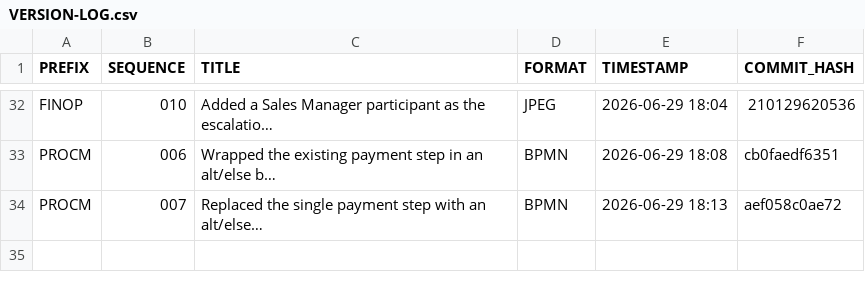
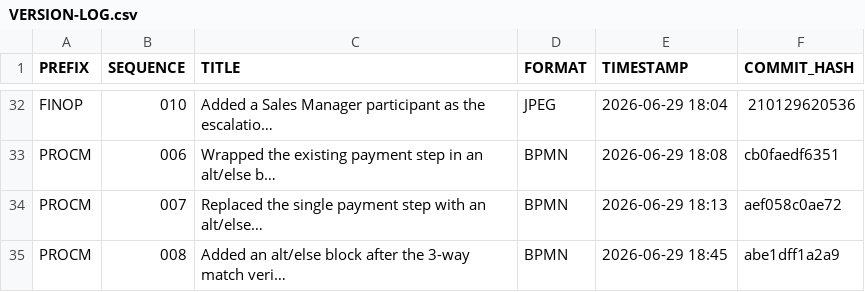
Before and after one commit to callgenix/bpm-diagrams, a CSV file: VERSION-LOG.csv, drawn as a sheet; only a part is shown, gaps mark what is left out; the diff names each change by its address in the sheet, - before the commit and + after, or states it on an @@ line.

Commit message:
Version log updated: PROCM-008

```diff
--- a/VERSION-LOG.csv
+++ b/VERSION-LOG.csv
+row 35: PROCM | 008 | Added an alt/else block after the 3-way match veri… | BPMN | 2026-06-29 18:45 | abe1dff1a2a9
```
